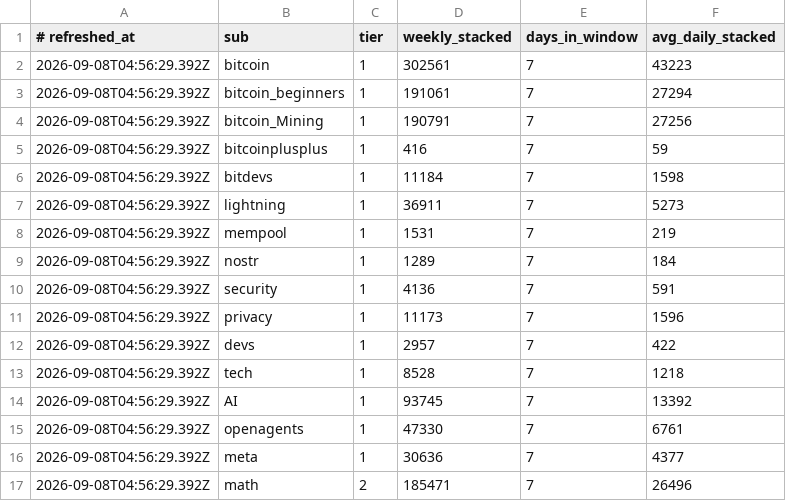
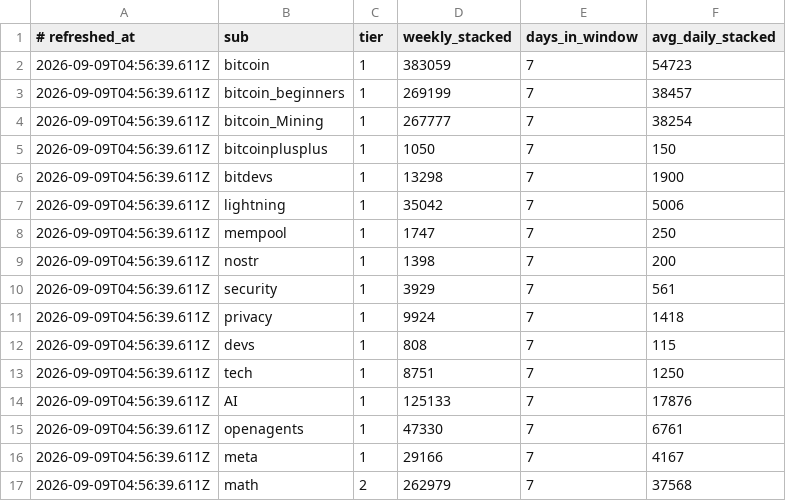
Before and after one commit to eliolatifllari513-coder/sn-monetization-runtime, a TSV file: data/intel/sub_velocity.tsv, drawn as a sheet; only a part is shown; the diff covers the shown part only.

```diff
--- a/data/intel/sub_velocity.tsv
+++ b/data/intel/sub_velocity.tsv
@@ -1,17 +1,17 @@
 # refreshed_at	sub	tier	weekly_stacked	days_in_window	avg_daily_stacked
-2026-09-08T04:56:29.392Z	bitcoin	1	302561	7	43223
-2026-09-08T04:56:29.392Z	bitcoin_beginners	1	191061	7	27294
-2026-09-08T04:56:29.392Z	bitcoin_Mining	1	190791	7	27256
-2026-09-08T04:56:29.392Z	bitcoinplusplus	1	416	7	59
-2026-09-08T04:56:29.392Z	bitdevs	1	11184	7	1598
-2026-09-08T04:56:29.392Z	lightning	1	36911	7	5273
-2026-09-08T04:56:29.392Z	mempool	1	1531	7	219
-2026-09-08T04:56:29.392Z	nostr	1	1289	7	184
-2026-09-08T04:56:29.392Z	security	1	4136	7	591
-2026-09-08T04:56:29.392Z	privacy	1	11173	7	1596
-2026-09-08T04:56:29.392Z	devs	1	2957	7	422
-2026-09-08T04:56:29.392Z	tech	1	8528	7	1218
-2026-09-08T04:56:29.392Z	AI	1	93745	7	13392
-2026-09-08T04:56:29.392Z	openagents	1	47330	7	6761
-2026-09-08T04:56:29.392Z	meta	1	30636	7	4377
-2026-09-08T04:56:29.392Z	math	2	185471	7	26496
+2026-09-09T04:56:39.611Z	bitcoin	1	383059	7	54723
+2026-09-09T04:56:39.611Z	bitcoin_beginners	1	269199	7	38457
+2026-09-09T04:56:39.611Z	bitcoin_Mining	1	267777	7	38254
+2026-09-09T04:56:39.611Z	bitcoinplusplus	1	1050	7	150
+2026-09-09T04:56:39.611Z	bitdevs	1	13298	7	1900
+2026-09-09T04:56:39.611Z	lightning	1	35042	7	5006
+2026-09-09T04:56:39.611Z	mempool	1	1747	7	250
+2026-09-09T04:56:39.611Z	nostr	1	1398	7	200
+2026-09-09T04:56:39.611Z	security	1	3929	7	561
+2026-09-09T04:56:39.611Z	privacy	1	9924	7	1418
+2026-09-09T04:56:39.611Z	devs	1	808	7	115
+2026-09-09T04:56:39.611Z	tech	1	8751	7	1250
+2026-09-09T04:56:39.611Z	AI	1	125133	7	17876
+2026-09-09T04:56:39.611Z	openagents	1	47330	7	6761
+2026-09-09T04:56:39.611Z	meta	1	29166	7	4167
+2026-09-09T04:56:39.611Z	math	2	262979	7	37568
```
Also changed, not shown: 52 edited cells elsewhere in this file.
